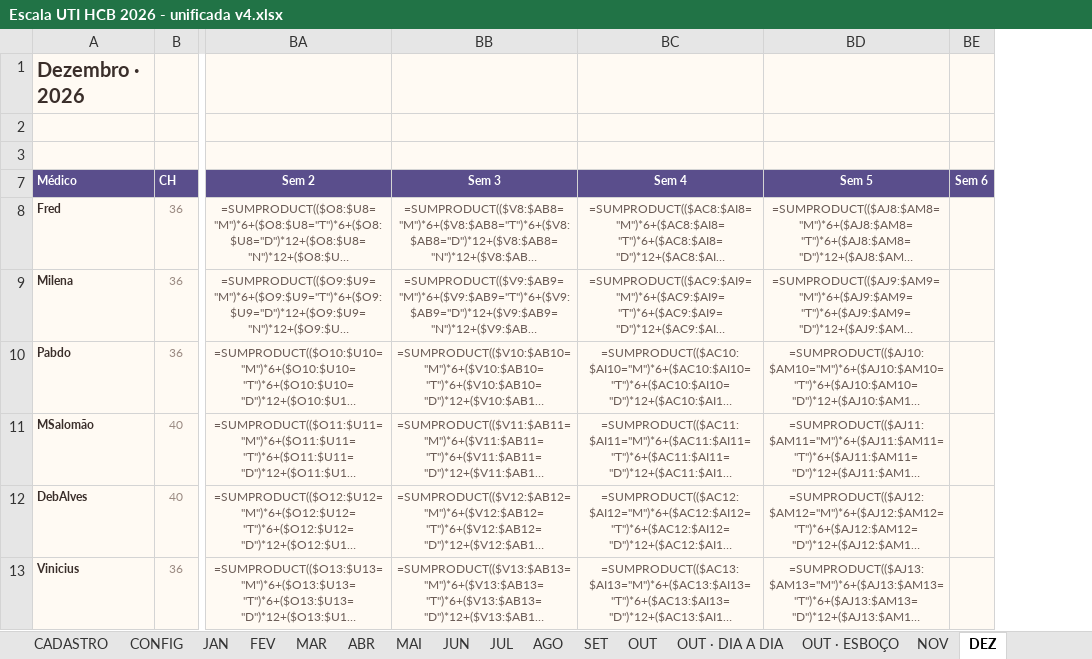
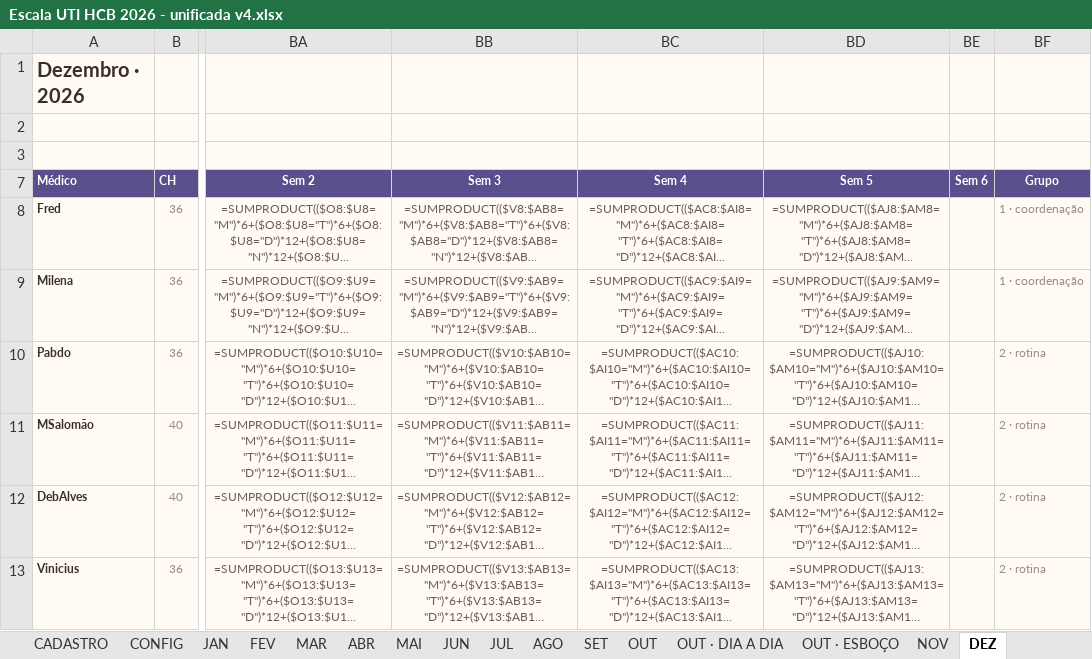
Before and after one commit to marcosgvs/colo-ritmo, an Excel workbook: docs/escala-tools/Escala UTI HCB 2026 - unificada v4.xlsx, sheet DEZ, drawn as a sheet; only a part is shown, gaps mark what is left out; long unchanged cells end in …; values as stored, in another font and other column widths than the file's, no borders; formulas without a stored value are shown as written; conditional formats not drawn; the diff names each change by its address in the sheet, - before the commit and + after, or states it on an @@ line.

```diff
--- a/docs/escala-tools/Escala UTI HCB 2026 - unificada v4.xlsx (sheet DEZ)
+++ b/docs/escala-tools/Escala UTI HCB 2026 - unificada v4.xlsx (sheet DEZ)
+column BF, rows 7-13: Grupo | 1 · coordenação | 1 · coordenação | 2 · rotina | 2 · rotina | 2 · rotina | 2 · rotina
```
Also changed, not shown: sheet JAN, sheet JUN, sheet ABR, sheet SET, sheet MAI, sheet OUT · ESBOÇO, 6 more sheets, 3 other files.
